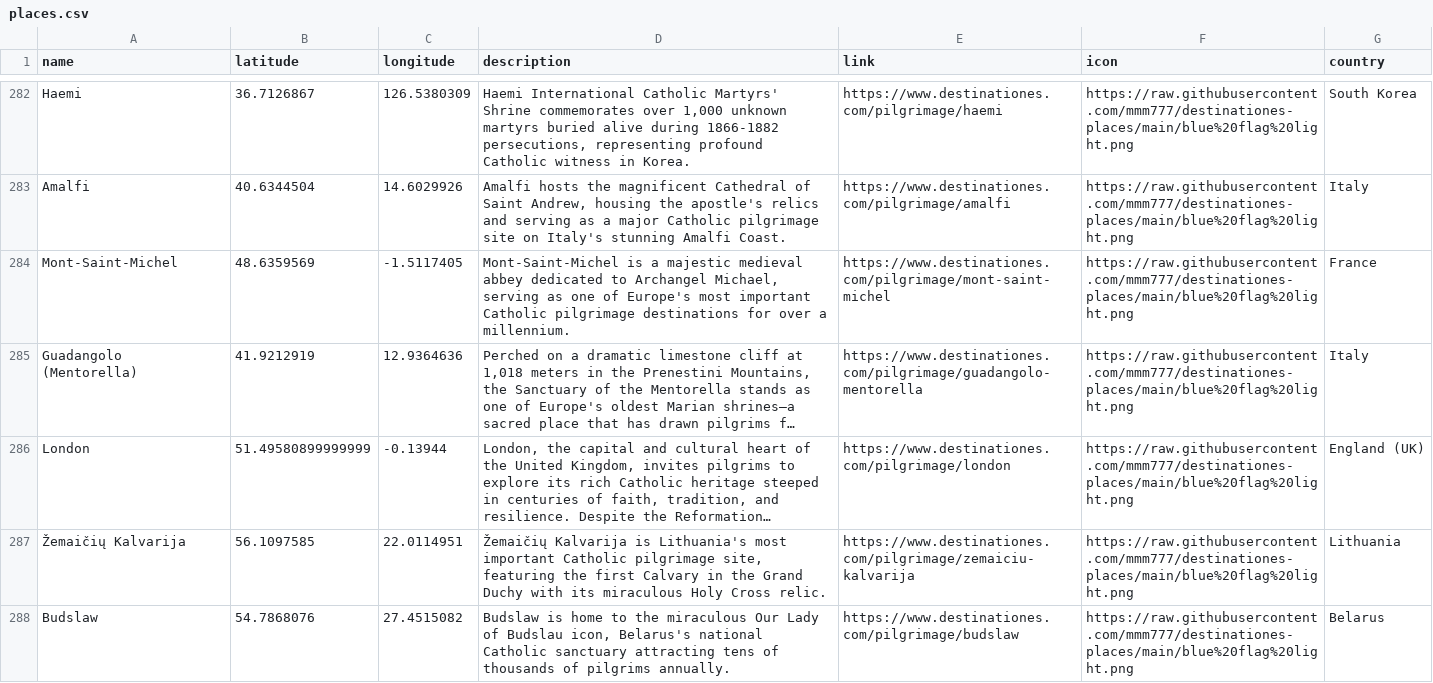
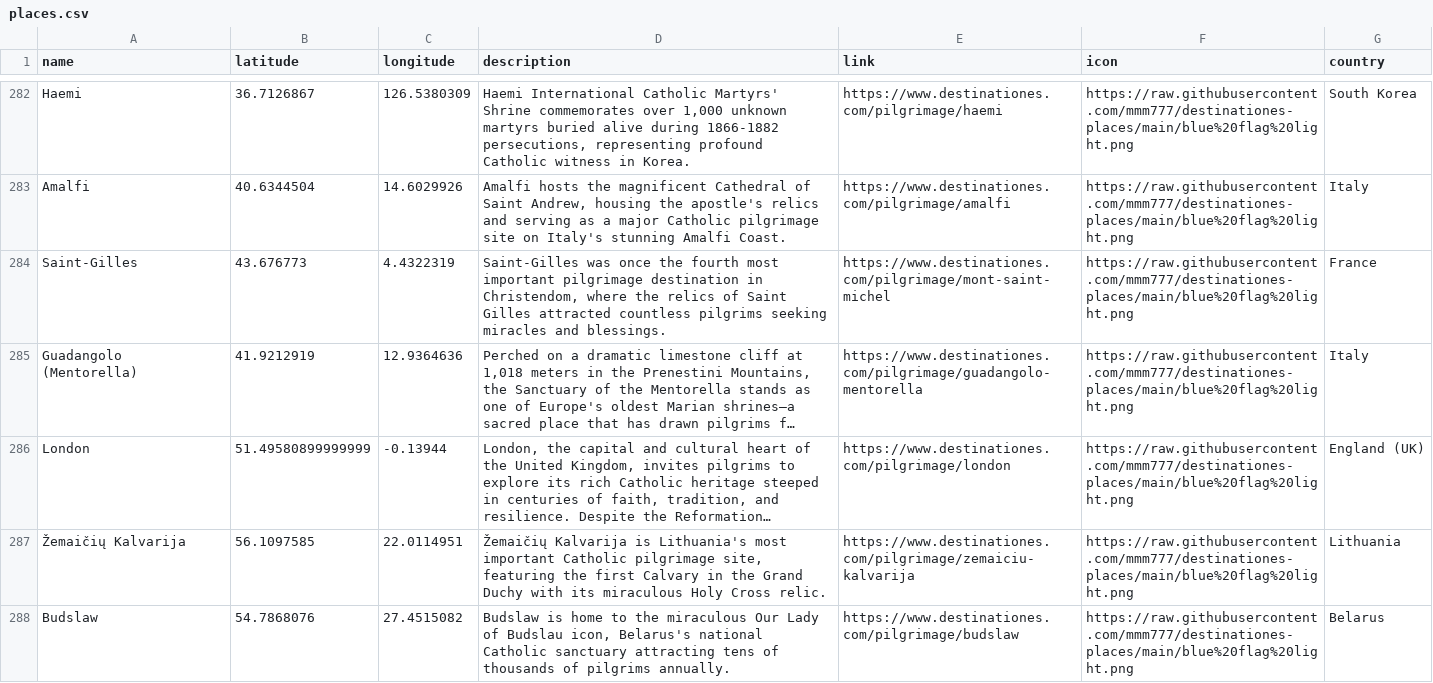
Before and after one commit to mmm777/destinationes-places, a CSV file: places.csv, drawn as a sheet; only a part is shown, gaps mark what is left out; long unchanged cells end in …; the diff covers the shown part only; the diff names each change by its address in the sheet, - before the commit and + after, or states it on an @@ line.

Commit message:
Update places.csv - 300 places - 2025-12-22 05:48

```diff
--- a/places.csv
+++ b/places.csv
-A284 (name): Mont-Saint-Michel
+A284 (name): Saint-Gilles
-B284 (latitude): 48.6359569
+B284 (latitude): 43.676773
-C284 (longitude): -1.5117405
+C284 (longitude): 4.4322319
-D284 (description): Mont-Saint-Michel is a majestic medieval abbey dedicated to Archangel Michael, serving as one of Europe's most important Catholic pilgrimage destinations for over a millennium.
+D284 (description): Saint-Gilles was once the fourth most important pilgrimage destination in Christendom, where the relics of Saint Gilles attracted countless pilgrims seeking miracles and blessings.
```
Also changed, not shown: 11 edited cells elsewhere in this file.
